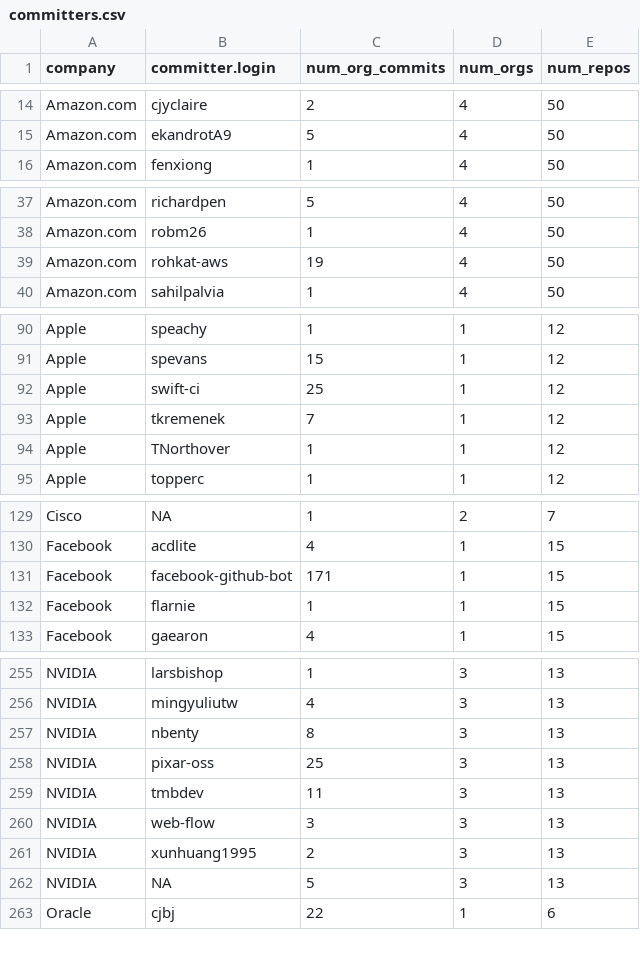
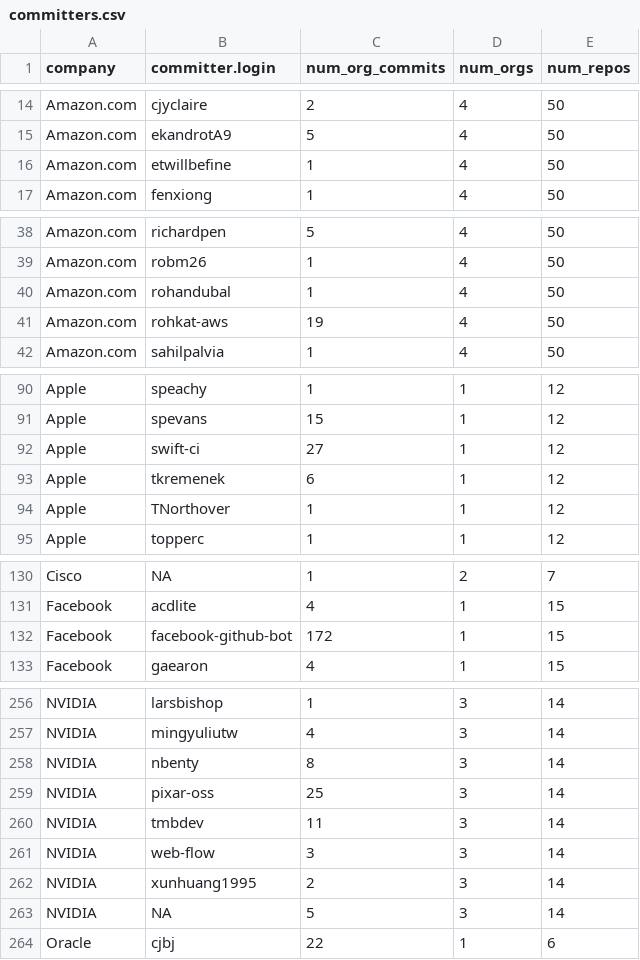
Before and after one commit to countering-bean-counting/git_organization-repo-network, a CSV file: data/committers.csv, drawn as a sheet; only a part is shown, gaps mark what is left out; removed rows and columns are numbered as before the commit, all else as after; the diff covers the shown part only; the diff names each change by its address in the sheet, - before the commit and + after, or states it on an @@ line.

```diff
--- a/data/committers.csv
+++ b/data/committers.csv
+row 16: Amazon.com | etwillbefine | 1 | 4 | 50
+row 40: Amazon.com | rohandubal | 1 | 4 | 50
-C92 (num_org_commits): 25
+C92 (num_org_commits): 27
-C93 (num_org_commits): 7
+C93 (num_org_commits): 6
-C132 (num_org_commits): 171
+C132 (num_org_commits): 172
-row 132: Facebook | flarnie | 1 | 1 | 15
-E256:E263 (num_repos): 13
+E256:E263 (num_repos): 14
```
Also changed, not shown: 3 added rows, 3 removed rows and 37 edited cells elsewhere in this file, data/committers_sample.csv, 11 other files.
